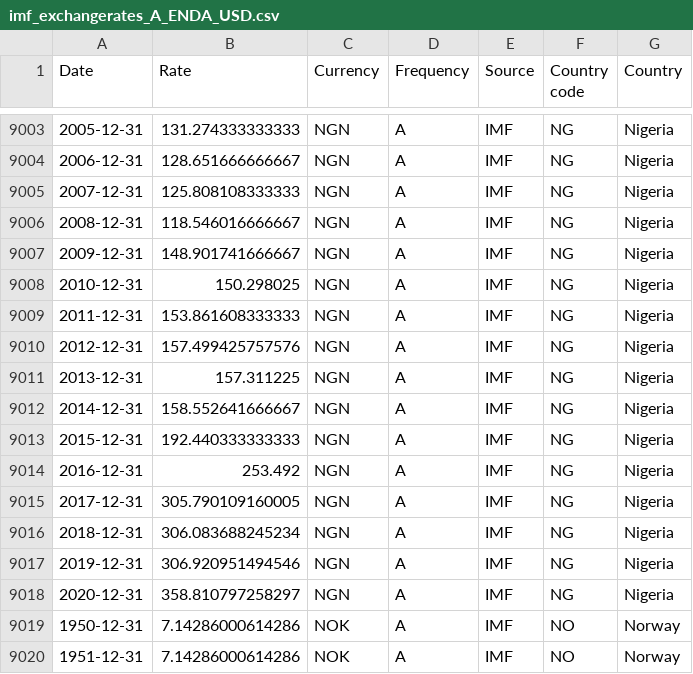
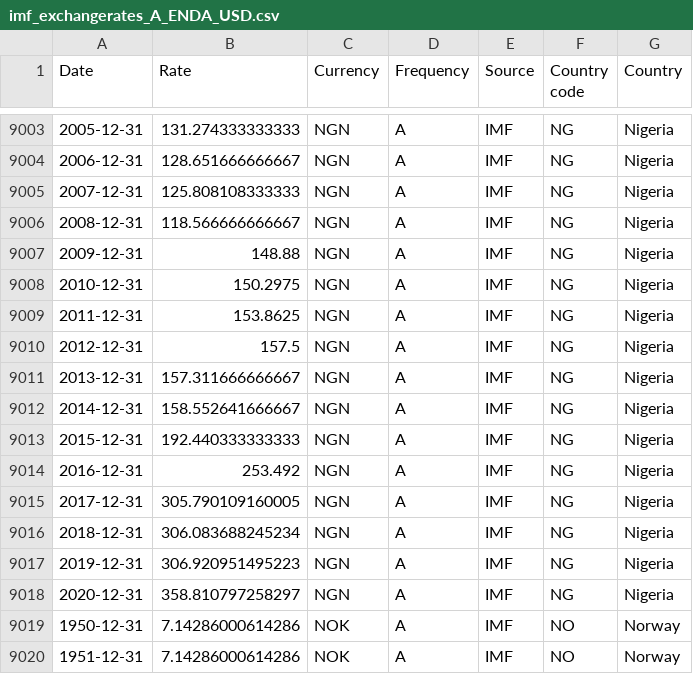
Before and after one commit to codeforIATI/imf-exchangerates, a CSV file: imf_exchangerates_A_ENDA_USD.csv, drawn as a sheet; only a part is shown, gaps mark what is left out.

Commit message:
deploy: df2d56ea0c9d4ce1f90201230ba7a3caf6b34fd8

```diff
--- a/imf_exchangerates_A_ENDA_USD.csv
+++ b/imf_exchangerates_A_ENDA_USD.csv
@@ -9005,8 +9005,8 @@ Date,Rate,Currency,Frequency,Source,Country code,Country
 2007-12-31,125.808108333333,NGN,A,IMF,NG,Nigeria
-2008-12-31,118.546016666667,NGN,A,IMF,NG,Nigeria
-2009-12-31,148.901741666667,NGN,A,IMF,NG,Nigeria
-2010-12-31,150.298025,NGN,A,IMF,NG,Nigeria
-2011-12-31,153.861608333333,NGN,A,IMF,NG,Nigeria
-2012-12-31,157.499425757576,NGN,A,IMF,NG,Nigeria
-2013-12-31,157.311225,NGN,A,IMF,NG,Nigeria
+2008-12-31,118.566666666667,NGN,A,IMF,NG,Nigeria
+2009-12-31,148.88,NGN,A,IMF,NG,Nigeria
+2010-12-31,150.2975,NGN,A,IMF,NG,Nigeria
+2011-12-31,153.8625,NGN,A,IMF,NG,Nigeria
+2012-12-31,157.5,NGN,A,IMF,NG,Nigeria
+2013-12-31,157.311666666667,NGN,A,IMF,NG,Nigeria
 2014-12-31,158.552641666667,NGN,A,IMF,NG,Nigeria
@@ -9016,3 +9016,3 @@ Date,Rate,Currency,Frequency,Source,Country code,Country
 2018-12-31,306.083688245234,NGN,A,IMF,NG,Nigeria
-2019-12-31,306.920951494546,NGN,A,IMF,NG,Nigeria
+2019-12-31,306.920951495223,NGN,A,IMF,NG,Nigeria
 2020-12-31,358.810797258297,NGN,A,IMF,NG,Nigeria
```
